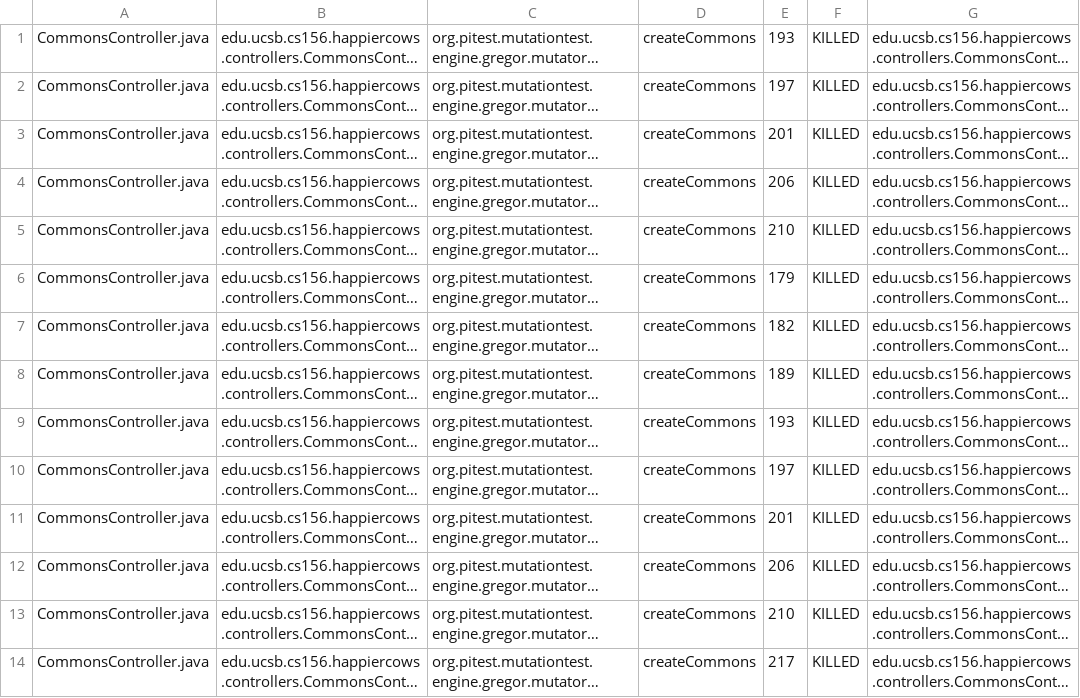
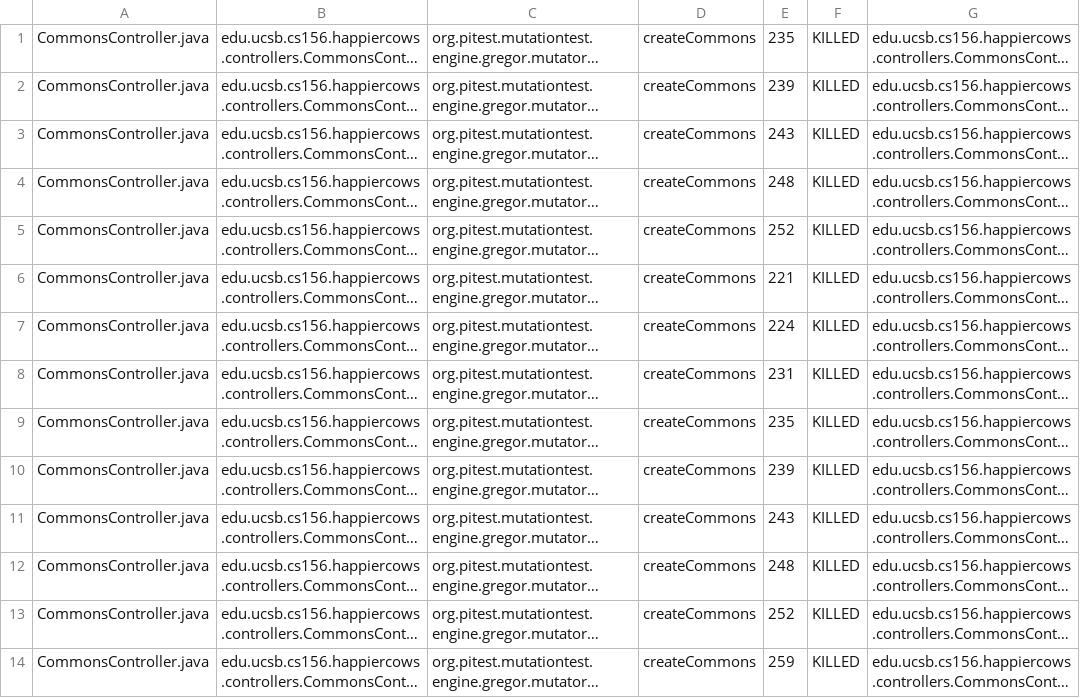
Before and after one commit to ucsb-cs156-f23/proj-happycows-f23-5pm-1, a CSV file: pitest/mutations.csv, drawn as a sheet; only a part is shown; long unchanged cells end in …; the diff covers the shown part only; the diff names each change by its address in the sheet, - before the commit and + after, or states it on an @@ line.

```diff
--- a/pitest/mutations.csv
+++ b/pitest/mutations.csv
-E1: 193
+E1: 235
-E2: 197
+E2: 239
-E3: 201
+E3: 243
-E4: 206
+E4: 248
-E5: 210
+E5: 252
-E6: 179
+E6: 221
-E7: 182
+E7: 224
-E8: 189
+E8: 231
-E9: 193
+E9: 235
-E10: 197
+E10: 239
-E11: 201
+E11: 243
-E12: 206
+E12: 248
-E13: 210
+E13: 252
-E14: 217
+E14: 259
```
Also changed, not shown: 1 added row and 69 edited cells elsewhere in this file, 48 other files.
